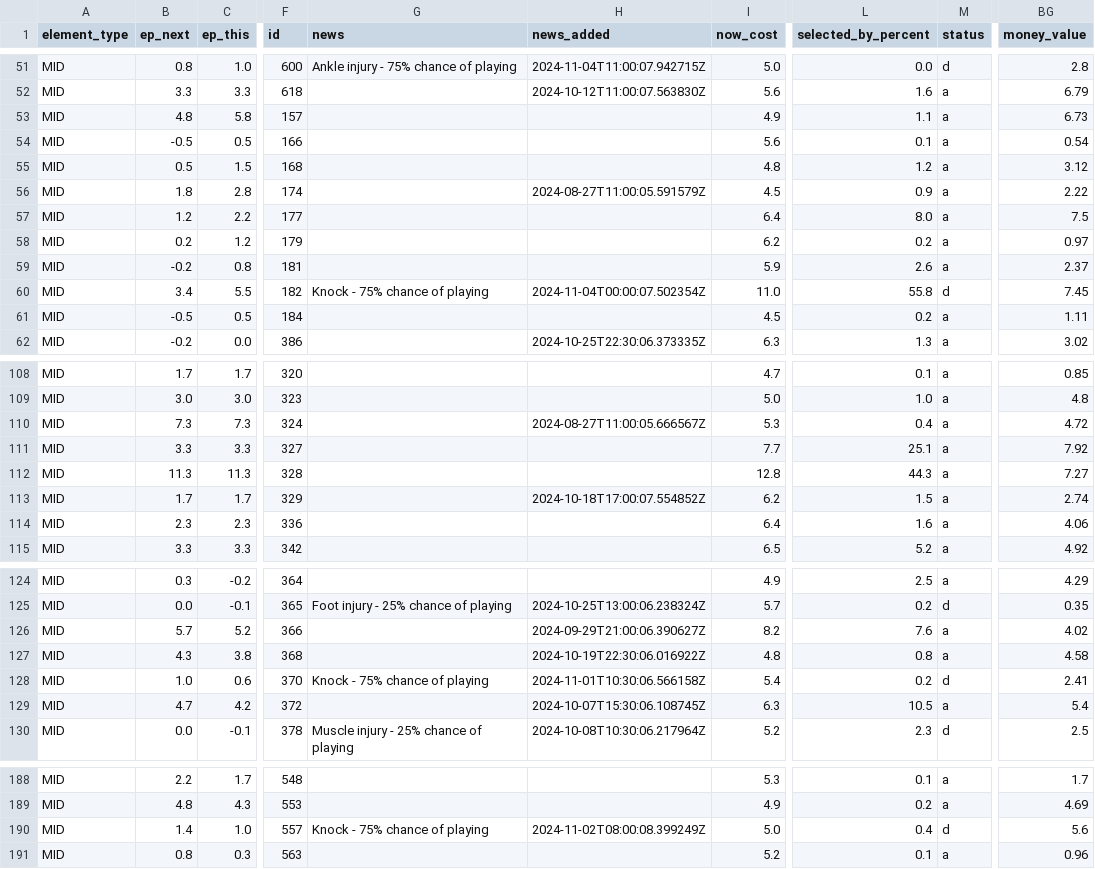
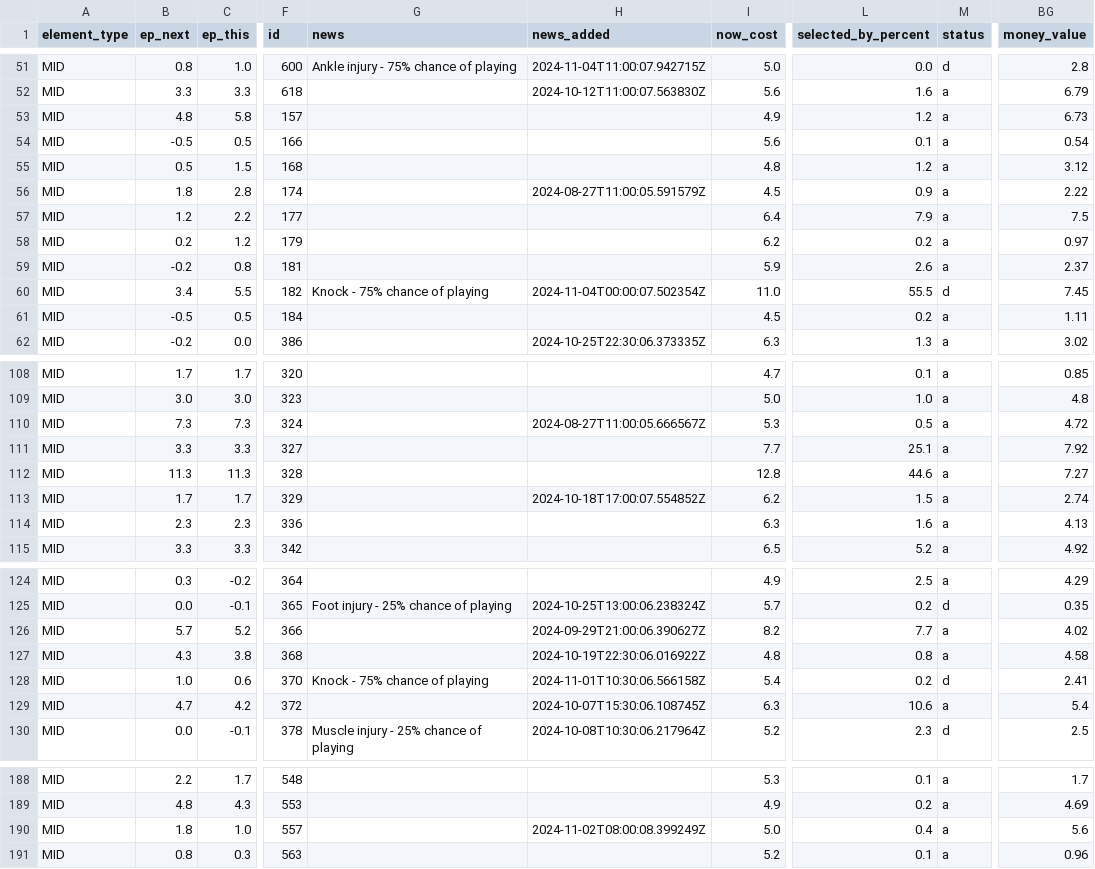
Before and after one commit to GCP-Biryani/fpl-infographics, a CSV file: MID_data.csv, drawn as a sheet; only a part is shown, gaps mark what is left out; the diff covers the shown part only; the diff names each change by its address in the sheet, - before the commit and + after, or states it on an @@ line.

```diff
--- a/MID_data.csv
+++ b/MID_data.csv
-L53 (selected_by_percent): 1.1
+L53 (selected_by_percent): 1.2
-L57 (selected_by_percent): 8.0
+L57 (selected_by_percent): 7.9
-L60 (selected_by_percent): 55.8
+L60 (selected_by_percent): 55.5
-L110 (selected_by_percent): 0.4
+L110 (selected_by_percent): 0.5
-L112 (selected_by_percent): 44.3
+L112 (selected_by_percent): 44.6
-I114 (now_cost): 6.4
+I114 (now_cost): 6.3
-BG114 (money_value): 4.06
+BG114 (money_value): 4.13
-L126 (selected_by_percent): 7.6
+L126 (selected_by_percent): 7.7
-L129 (selected_by_percent): 10.5
+L129 (selected_by_percent): 10.6
-B190 (ep_next): 1.4
+B190 (ep_next): 1.8
-G190 (news): Knock - 75% chance of playing
+G190 (news): (empty)
-M190 (status): d
+M190 (status): a
```
Also changed, not shown: 10 edited cells elsewhere in this file, DEF_data.csv, FWD_data.csv, 3 other files.
